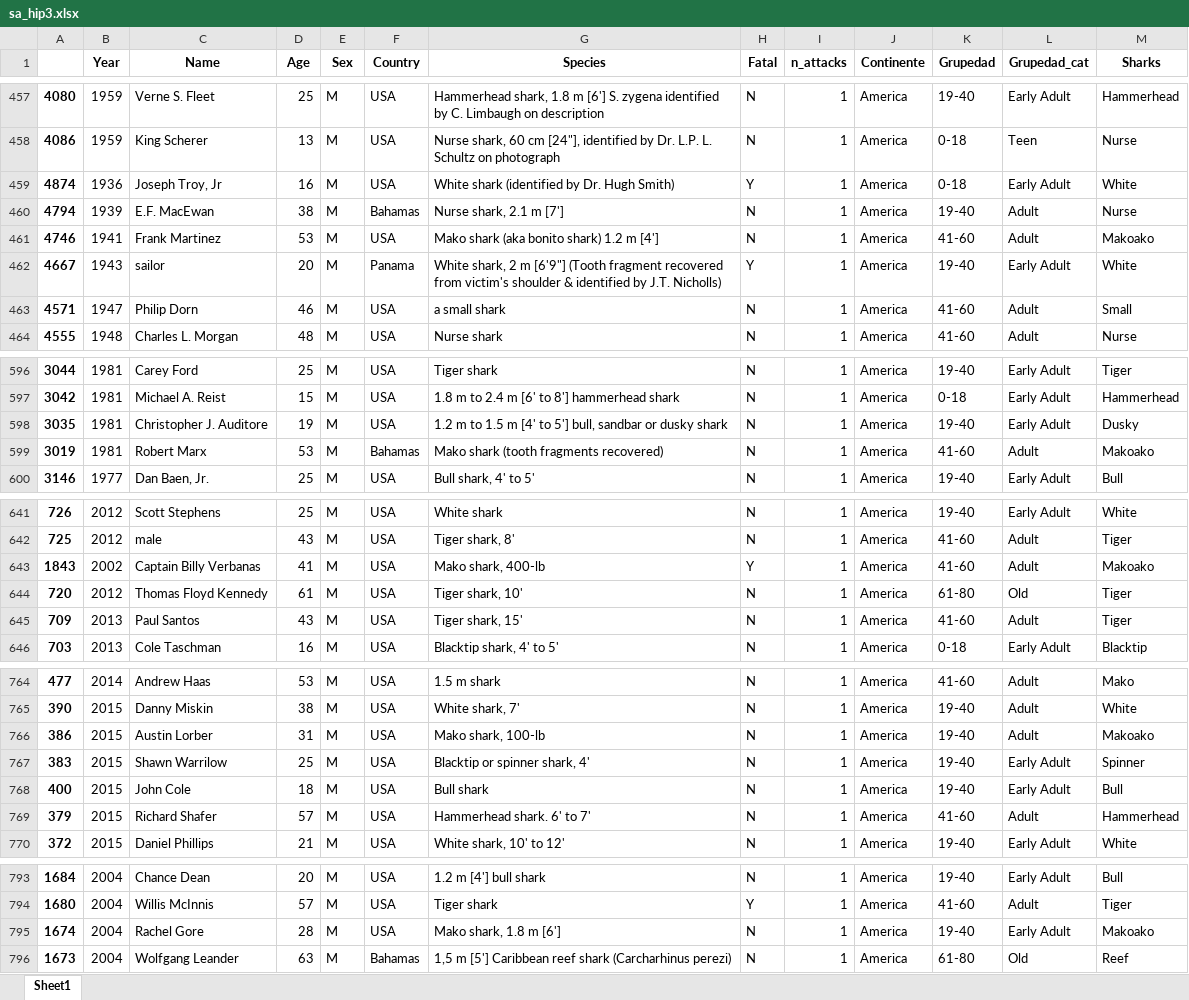
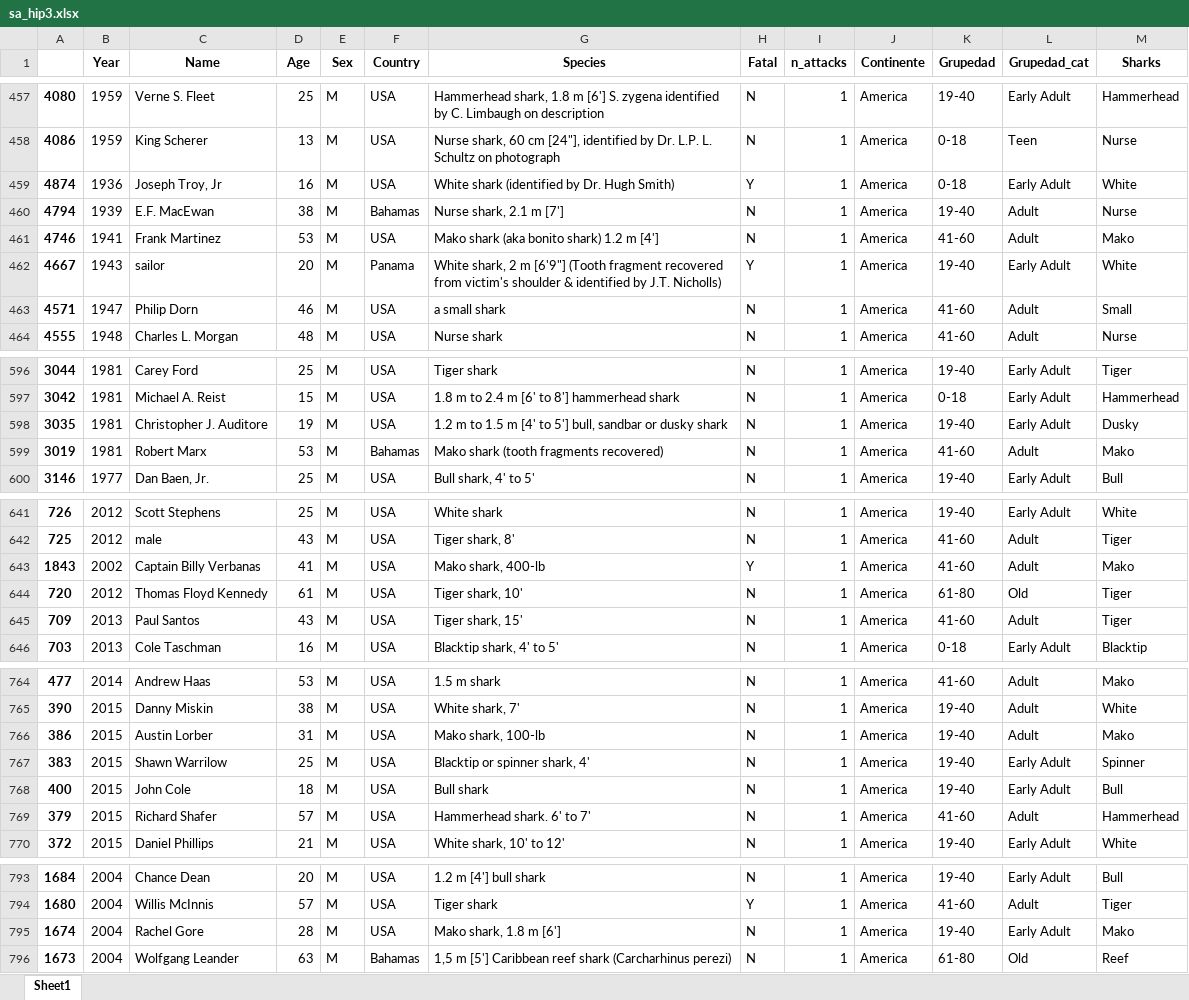
Before and after one commit to aidamouref/Projects, an Excel workbook: datasets/sa_hip3.xlsx, sheet Sheet1, drawn as a sheet; only a part is shown, gaps mark what is left out; values as stored, in another font and other column widths than the file's, no borders; the diff covers the shown part only; the diff names each change by its address in the sheet, - before the commit and + after, or states it on an @@ line.

```diff
--- a/datasets/sa_hip3.xlsx (sheet Sheet1)
+++ b/datasets/sa_hip3.xlsx (sheet Sheet1)
-M461 (Sharks): Makoako
+M461 (Sharks): Mako
-M599 (Sharks): Makoako
+M599 (Sharks): Mako
-M643 (Sharks): Makoako
+M643 (Sharks): Mako
-M766 (Sharks): Makoako
+M766 (Sharks): Mako
-M795 (Sharks): Makoako
+M795 (Sharks): Mako
```
Also changed, not shown: 23 edited cells elsewhere in this sheet, datasets/sa_attack_clean.xlsx, datasets/sa_hip1.xlsx, 3 other files.
